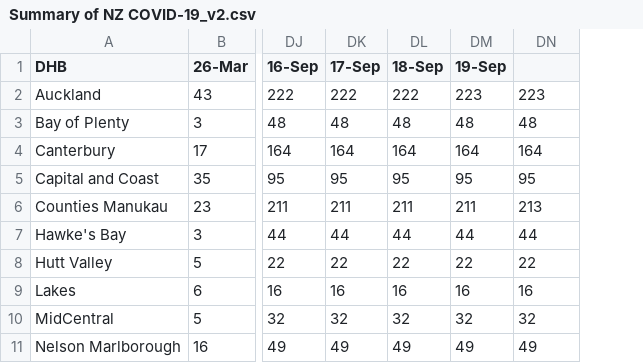
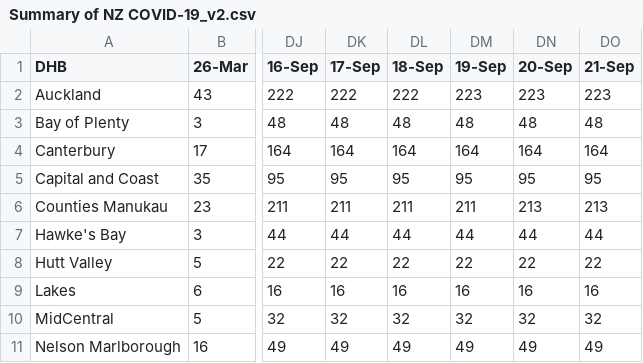
Before and after one commit to IceCube1001/Summary-of-NZ-COVID-19, a CSV file: Summary of NZ COVID-19_v2.csv, drawn as a sheet; only a part is shown, gaps mark what is left out; the diff names each change by its address in the sheet, - before the commit and + after, or states it on an @@ line.

Commit message:
Update Summary of NZ COVID-19_v2.csv

```diff
--- a/Summary of NZ COVID-19_v2.csv
+++ b/Summary of NZ COVID-19_v2.csv
+column DO (21-Sep), rows 2-11: 223 | 48 | 164 | 95 | 213 | 44 | 22 | 16 | 32 | 49
-DN1: (empty)
+DN1: 20-Sep
```
